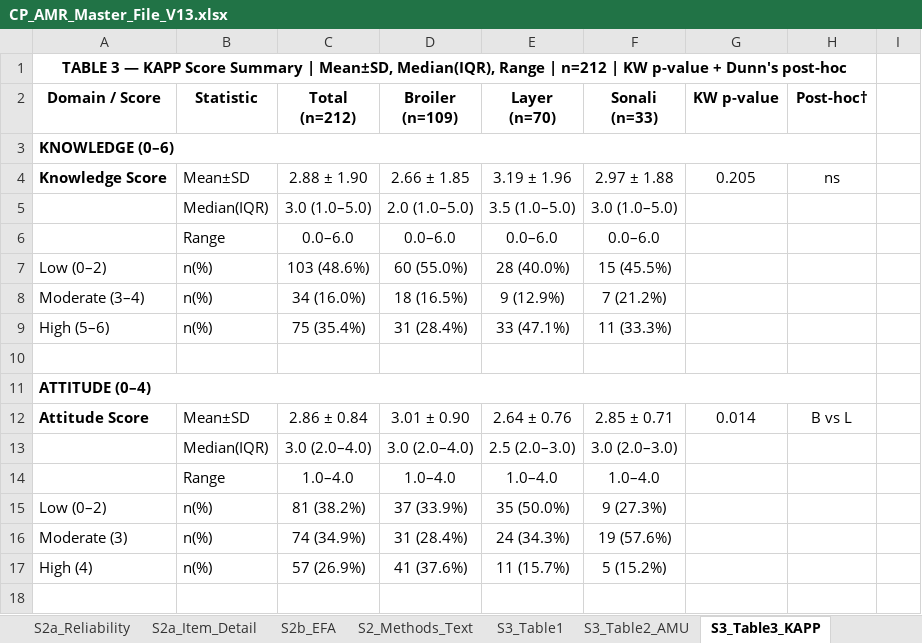
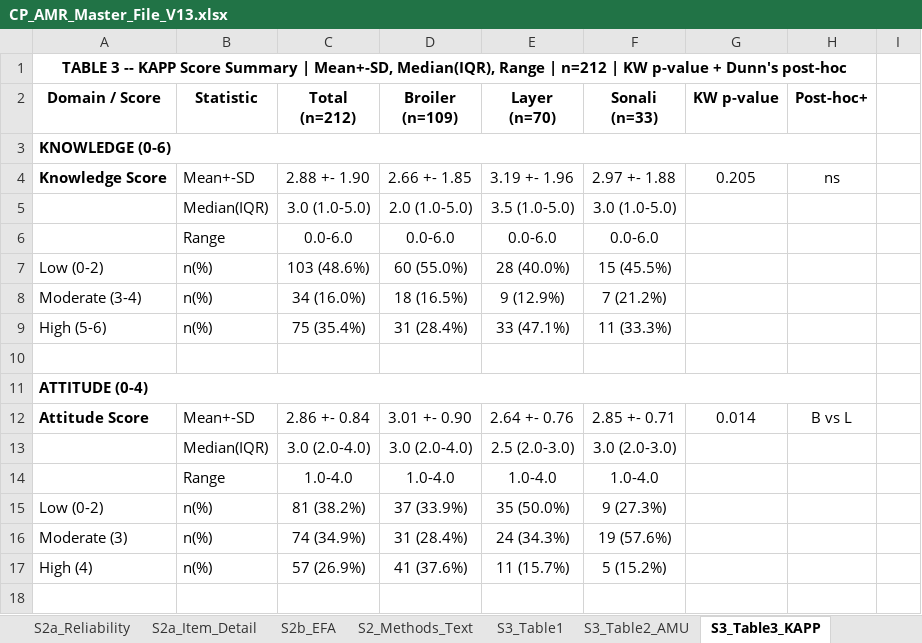
Before and after one commit to Jubayer-Nirjus/Python-Coding-AMR, an Excel workbook: CP_AMR_Analysis_Scripts/CP_AMR_Master_File_V13.xlsx, sheet S3_Table3_KAPP, drawn as a sheet; only a part is shown; values as stored, in another font and other column widths than the file's, no borders; the diff covers the shown part only; the diff names each change by its address in the sheet, - before the commit and + after, or states it on an @@ line.

```diff
--- a/CP_AMR_Analysis_Scripts/CP_AMR_Master_File_V13.xlsx (sheet S3_Table3_KAPP)
+++ b/CP_AMR_Analysis_Scripts/CP_AMR_Master_File_V13.xlsx (sheet S3_Table3_KAPP)
-A1 (Domain / Score): TABLE 3 — KAPP Score Summary | Mean±SD, Median(IQR), Range…
+A1 (Domain / Score): TABLE 3 -- KAPP Score Summary | Mean+-SD, Median(IQR), Range…
-H2: Post-hoc†
+H2: Post-hoc+
-A3 (Domain / Score): KNOWLEDGE (0–6)
+A3 (Domain / Score): KNOWLEDGE (0-6)
-B4 (Statistic): Mean±SD
+B4 (Statistic): Mean+-SD
-C4 (Total (n=212)): 2.88 ± 1.90
+C4 (Total (n=212)): 2.88 +- 1.90
-D4 (Broiler (n=109)): 2.66 ± 1.85
+D4 (Broiler (n=109)): 2.66 +- 1.85
-E4 (Layer (n=70)): 3.19 ± 1.96
+E4 (Layer (n=70)): 3.19 +- 1.96
-F4 (Sonali (n=33)): 2.97 ± 1.88
+F4 (Sonali (n=33)): 2.97 +- 1.88
-C5 (Total (n=212)): 3.0 (1.0–5.0)
+C5 (Total (n=212)): 3.0 (1.0-5.0)
-D5 (Broiler (n=109)): 2.0 (1.0–5.0)
+D5 (Broiler (n=109)): 2.0 (1.0-5.0)
-E5 (Layer (n=70)): 3.5 (1.0–5.0)
+E5 (Layer (n=70)): 3.5 (1.0-5.0)
-F5 (Sonali (n=33)): 3.0 (1.0–5.0)
+F5 (Sonali (n=33)): 3.0 (1.0-5.0)
-C6 (Total (n=212)): 0.0–6.0
+C6 (Total (n=212)): 0.0-6.0
-D6 (Broiler (n=109)): 0.0–6.0
+D6 (Broiler (n=109)): 0.0-6.0
-E6 (Layer (n=70)): 0.0–6.0
+E6 (Layer (n=70)): 0.0-6.0
-F6 (Sonali (n=33)): 0.0–6.0
+F6 (Sonali (n=33)): 0.0-6.0
-A7 (Domain / Score): Low (0–2)
+A7 (Domain / Score): Low (0-2)
-A8 (Domain / Score): Moderate (3–4)
+A8 (Domain / Score): Moderate (3-4)
-A9 (Domain / Score): High (5–6)
+A9 (Domain / Score): High (5-6)
-A11 (Domain / Score): ATTITUDE (0–4)
+A11 (Domain / Score): ATTITUDE (0-4)
-B12 (Statistic): Mean±SD
+B12 (Statistic): Mean+-SD
-C12 (Total (n=212)): 2.86 ± 0.84
+C12 (Total (n=212)): 2.86 +- 0.84
-D12 (Broiler (n=109)): 3.01 ± 0.90
+D12 (Broiler (n=109)): 3.01 +- 0.90
-E12 (Layer (n=70)): 2.64 ± 0.76
+E12 (Layer (n=70)): 2.64 +- 0.76
-F12 (Sonali (n=33)): 2.85 ± 0.71
+F12 (Sonali (n=33)): 2.85 +- 0.71
-C13 (Total (n=212)): 3.0 (2.0–4.0)
+C13 (Total (n=212)): 3.0 (2.0-4.0)
-D13 (Broiler (n=109)): 3.0 (2.0–4.0)
+D13 (Broiler (n=109)): 3.0 (2.0-4.0)
-E13 (Layer (n=70)): 2.5 (2.0–3.0)
+E13 (Layer (n=70)): 2.5 (2.0-3.0)
-F13 (Sonali (n=33)): 3.0 (2.0–3.0)
+F13 (Sonali (n=33)): 3.0 (2.0-3.0)
-C14 (Total (n=212)): 1.0–4.0
+C14 (Total (n=212)): 1.0-4.0
-D14 (Broiler (n=109)): 1.0–4.0
+D14 (Broiler (n=109)): 1.0-4.0
-E14 (Layer (n=70)): 1.0–4.0
+E14 (Layer (n=70)): 1.0-4.0
-F14 (Sonali (n=33)): 1.0–4.0
+F14 (Sonali (n=33)): 1.0-4.0
-A15 (Domain / Score): Low (0–2)
+A15 (Domain / Score): Low (0-2)
```
Also changed, not shown: 155 edited cells and cell formats elsewhere in this sheet, sheet S8_Regression, sheet S3_Table2_AMU, sheet 7_Descriptive_Stats, sheet REVIEWER_PROOF_SUMMARY, sheet CLEAN_SUMMARY, sheet S7_Correlation, 23 more sheets, 1 other file.
